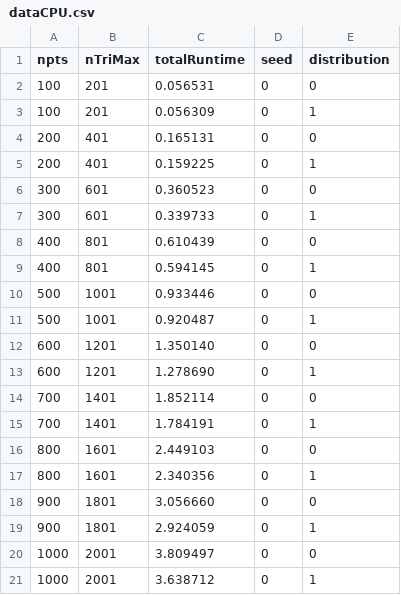
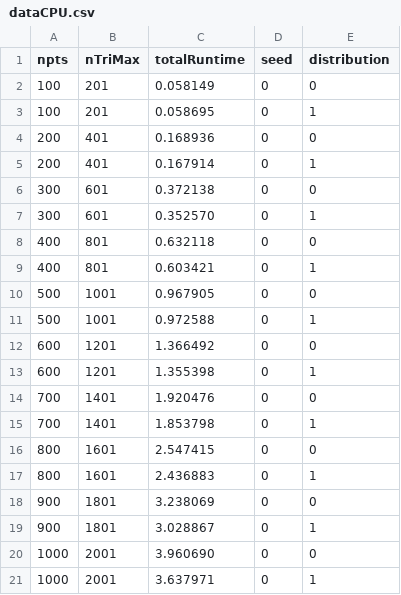
Before and after one commit to drozd324/GPU_Delaunay_Triangulation, a CSV file: main/plotting/nptsVsSpeedup/dataCPU.csv, drawn as a sheet.

```diff
--- a/main/plotting/nptsVsSpeedup/dataCPU.csv
+++ b/main/plotting/nptsVsSpeedup/dataCPU.csv
@@ -1,21 +1,21 @@
 npts,nTriMax,totalRuntime,seed,distribution,
-100,201,0.056531,0,0,
-100,201,0.056309,0,1,
-200,401,0.165131,0,0,
-200,401,0.159225,0,1,
-300,601,0.360523,0,0,
-300,601,0.339733,0,1,
-400,801,0.610439,0,0,
-400,801,0.594145,0,1,
-500,1001,0.933446,0,0,
-500,1001,0.920487,0,1,
-600,1201,1.350140,0,0,
-600,1201,1.278690,0,1,
-700,1401,1.852114,0,0,
-700,1401,1.784191,0,1,
-800,1601,2.449103,0,0,
-800,1601,2.340356,0,1,
-900,1801,3.056660,0,0,
-900,1801,2.924059,0,1,
-1000,2001,3.809497,0,0,
-1000,2001,3.638712,0,1,
+100,201,0.058149,0,0,
+100,201,0.058695,0,1,
+200,401,0.168936,0,0,
+200,401,0.167914,0,1,
+300,601,0.372138,0,0,
+300,601,0.352570,0,1,
+400,801,0.632118,0,0,
+400,801,0.603421,0,1,
+500,1001,0.967905,0,0,
+500,1001,0.972588,0,1,
+600,1201,1.366492,0,0,
+600,1201,1.355398,0,1,
+700,1401,1.920476,0,0,
+700,1401,1.853798,0,1,
+800,1601,2.547415,0,0,
+800,1601,2.436883,0,1,
+900,1801,3.238069,0,0,
+900,1801,3.028867,0,1,
+1000,2001,3.960690,0,0,
+1000,2001,3.637971,0,1,
```
Also changed, not shown: main/plotting/blockSizeVsTime/data.csv, main/plotting/nptsVsSpeedup/dataGPU.csv, 13 other files.
